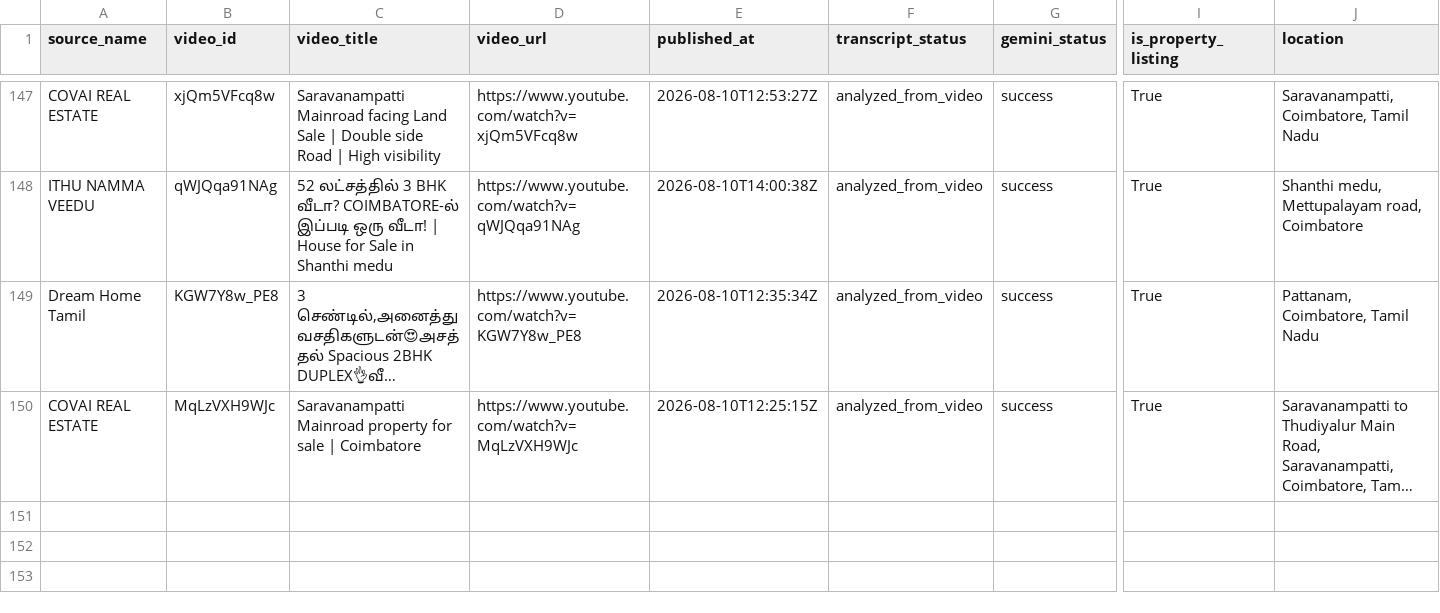
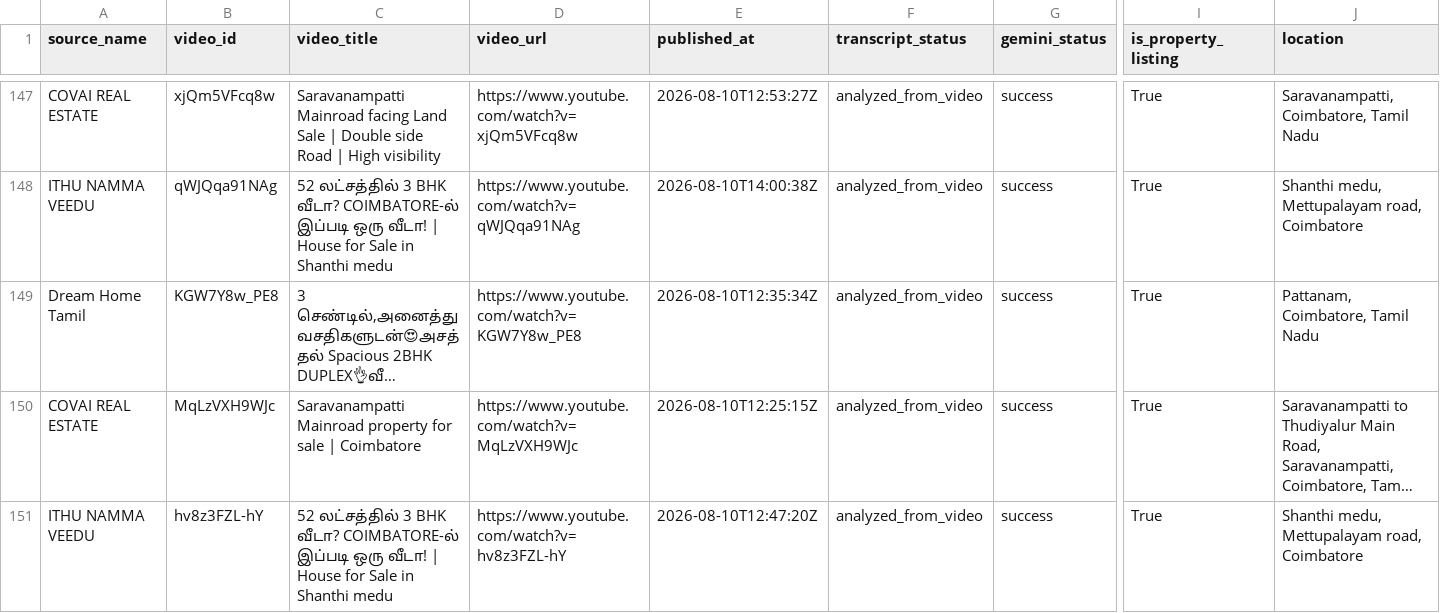
Before and after one commit to britsingh20-source/coimbatore-property-monitor, a CSV file: data/properties.csv, drawn as a sheet; only a part is shown, gaps mark what is left out; long unchanged cells end in …; rows hold the shown columns only; the diff names each change by its address in the sheet, - before the commit and + after, or states it on an @@ line.

```diff
--- a/data/properties.csv
+++ b/data/properties.csv
+row 151: ITHU NAMMA VEEDU | hv8z3FZL-hY | 52 லட்சத்தில் 3 BHK வீடா? COIMBATORE-ல் இப்படி ஒரு வீடா! | House for Sale in Shanthi medu | https://www.youtube.com/watch?v=hv8z3FZL-hY | 2026-08-10T12:47:20Z | analyzed_from_video | success | True | Shanthi medu, Mettupalayam road, Coimbatore
```
Also changed, not shown: 2 other files.
